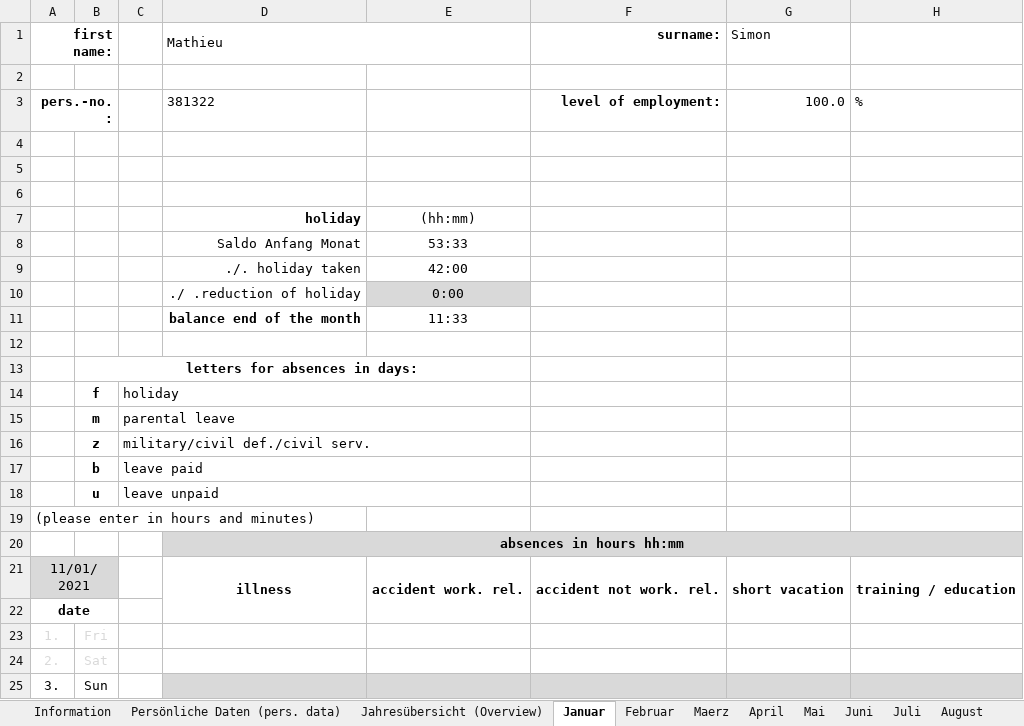
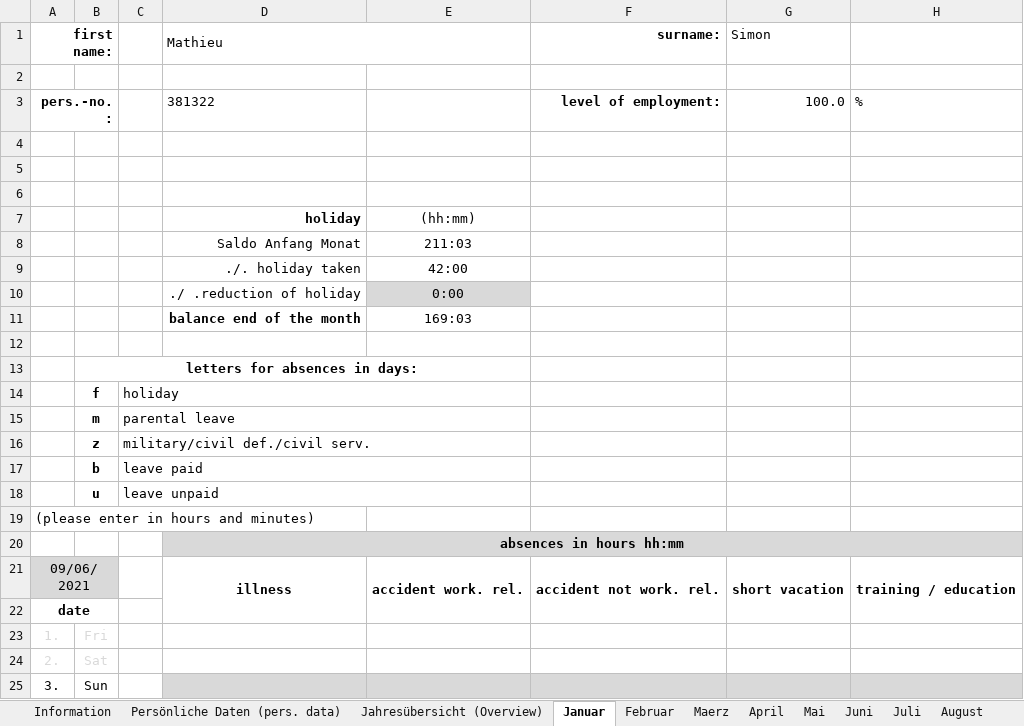
Before and after one commit to MathieuSm/FABTIB, an Excel workbook: 01_Admin/MSimon_Absencesheet2021.xlsx, sheet Januar, drawn as a sheet; only a part is shown; values as stored, in another font and other column widths than the file's, no borders; conditional formats not drawn; the diff names each change by its address in the sheet, - before the commit and + after, or states it on an @@ line.

```diff
--- a/01_Admin/MSimon_Absencesheet2021.xlsx (sheet Januar)
+++ b/01_Admin/MSimon_Absencesheet2021.xlsx (sheet Januar)
-E8: 53:33
+E8: 211:03
-E11: 11:33
+E11: 169:03
-A21 (first name:): 11/01/2021
+A21 (first name:): 09/06/2021
```
Also changed, not shown: sheet Jahresübersicht (Overview), sheet August, sheet Dezember, sheet Juli, sheet Persönliche Daten (pers. data), sheet Zeitkennzahlen (key figures), 8 more sheets, hidden cells, charts or pictures, 25 other files.
